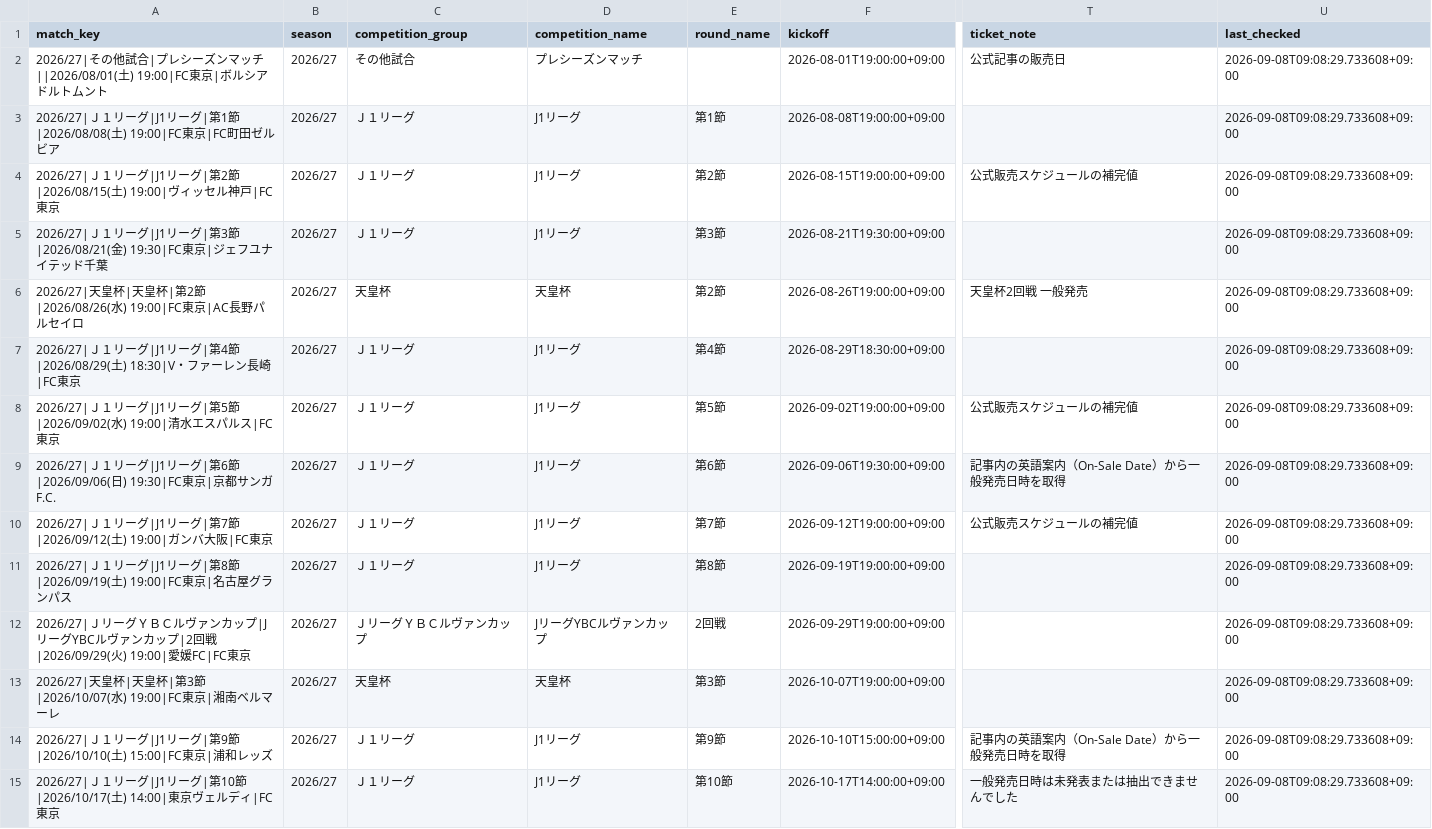
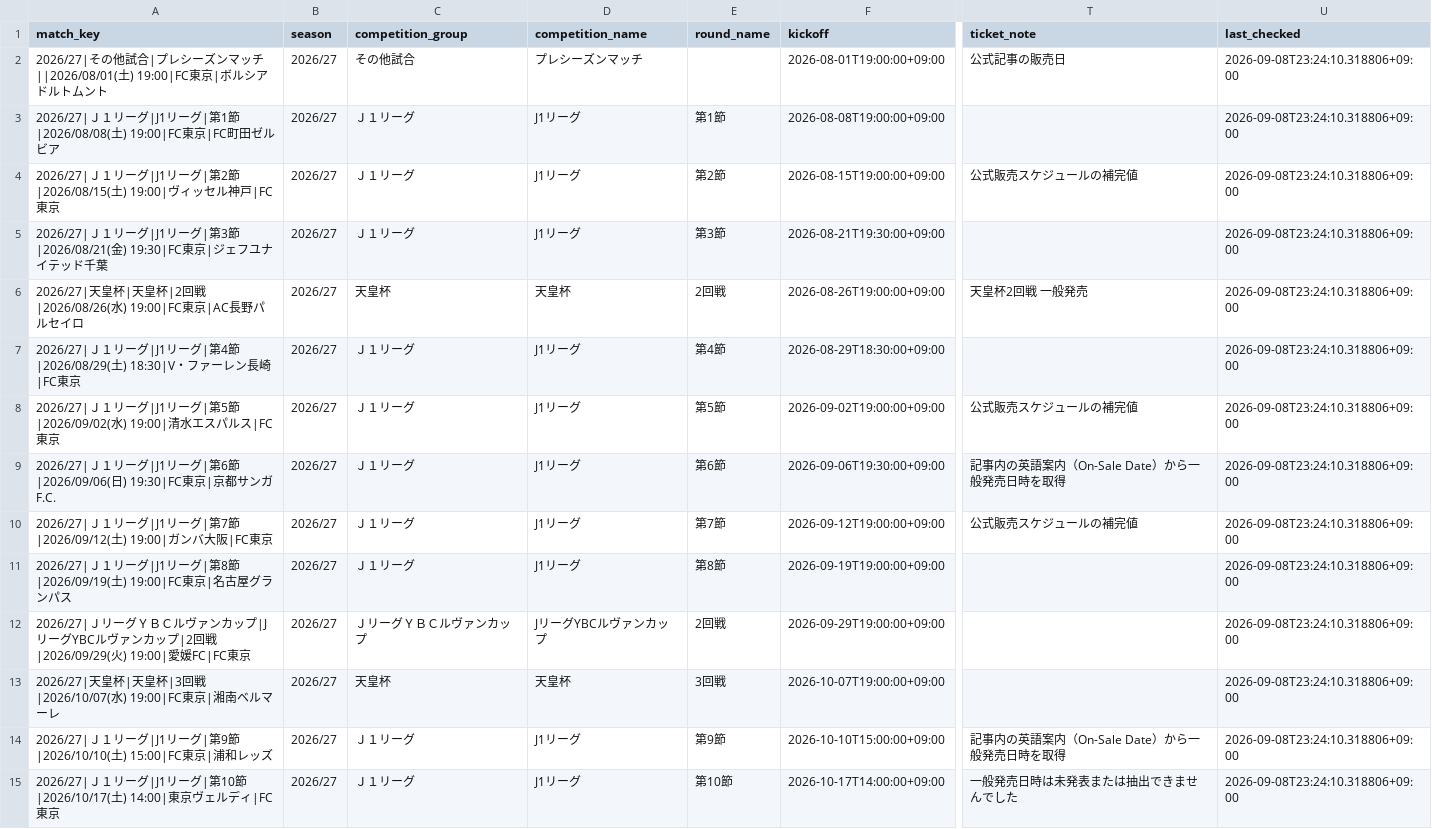
Before and after one commit to bizdocsupport/fctokyo-supporter-tools, a CSV file: data/matches.csv, drawn as a sheet; only a part is shown, gaps mark what is left out; the diff covers the shown part only; the diff names each change by its address in the sheet, - before the commit and + after, or states it on an @@ line.

```diff
--- a/data/matches.csv
+++ b/data/matches.csv
-U2:U15 (last_checked): 2026-09-08T09:08:29.733608+09:00
+U2:U15 (last_checked): 2026-09-08T23:24:10.318806+09:00
-A6 (match_key): …|天皇杯|第2節|2026/08/26(水) 19:00|FC…
+A6 (match_key): …|天皇杯|2回戦|2026/08/26(水) 19:00|FC…
-E6 (round_name): 第2節
+E6 (round_name): 2回戦
-A13 (match_key): …|天皇杯|第3節|2026/10/07(水) 19:00|FC…
+A13 (match_key): …|天皇杯|3回戦|2026/10/07(水) 19:00|FC…
-E13 (round_name): 第3節
+E13 (round_name): 3回戦
```
Also changed, not shown: 28 edited cells elsewhere in this file, data/ticket_news.csv, 3 other files.
